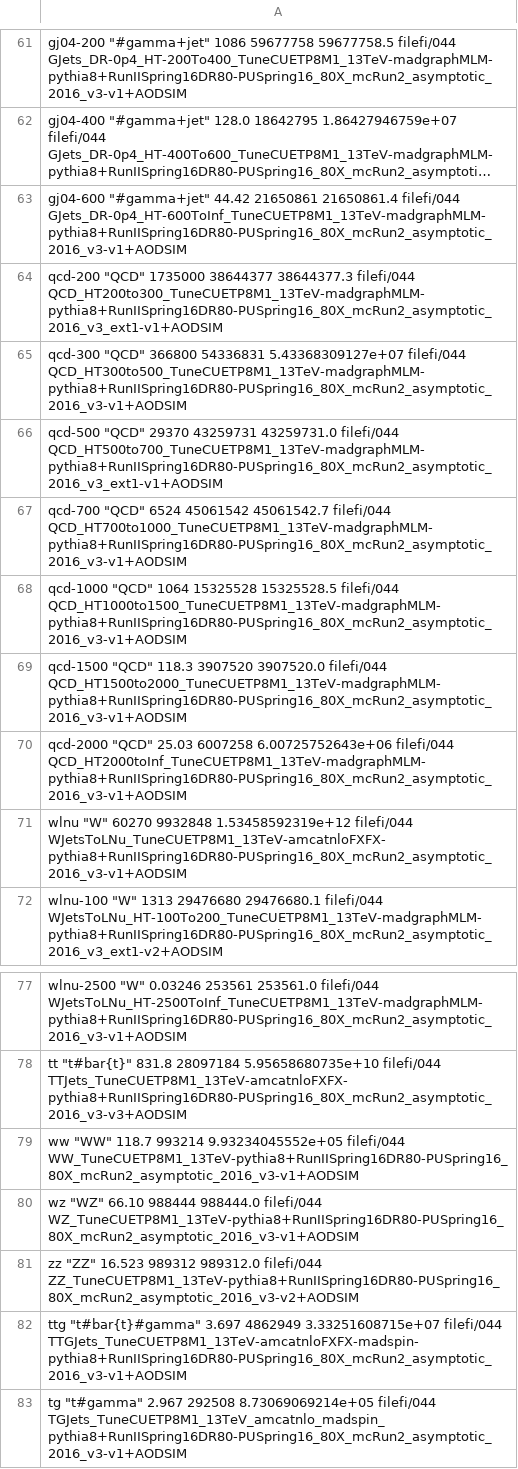
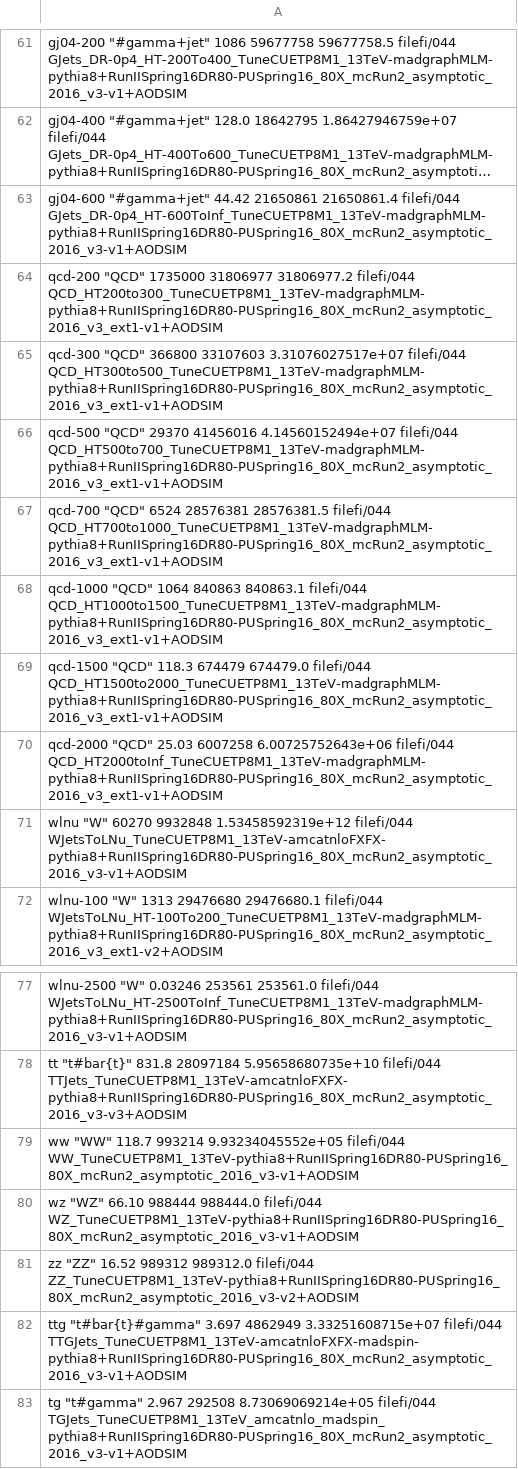
Before and after one commit to MiT-HEP/MonoX, a CSV file: monophoton/data/datasets.csv, drawn as a sheet; only a part is shown, gaps mark what is left out; long unchanged cells end in …; the diff names each change by its address in the sheet, - before the commit and + after, or states it on an @@ line.

```diff
--- a/monophoton/data/datasets.csv
+++ b/monophoton/data/datasets.csv
-A64: …"QCD" 1735000 38644377 38644377.3 filefi/044 QCD_HT200to300_TuneCUETP8M1_13TeV-madgraphMLM-pythia8+RunIISpring16DR80-PUSpring16_80X_mcRun2_asymptotic_2016_v3_ext1-v1+AODSIM
+A64: …"QCD" 1735000 31806977 31806977.2 filefi/044 QCD_HT200to300_TuneCUETP8M1_13TeV-madgraphMLM-pythia8+RunIISpring16DR80-PUSpring16_80X_mcRun2_asymptotic_2016_v3_ext1-v1+AODSIM
-A65: …"QCD" 366800 54336831 5.43368309127e+07 filefi/044 QCD_HT300to500_TuneCUETP8M1_13TeV-madgraphMLM-pythia8+RunIISpring16DR80-PUSpring16_80X_mcRun2_asymptotic_2016_v3-v1+AODSIM
+A65: …"QCD" 366800 33107603 3.31076027517e+07 filefi/044 QCD_HT300to500_TuneCUETP8M1_13TeV-madgraphMLM-pythia8+RunIISpring16DR80-PUSpring16_80X_mcRun2_asymptotic_2016_v3_ext1-v1+AODSIM
-A66: …"QCD" 29370 43259731 43259731.0 filefi/044 QCD_HT500to700_TuneCUETP8M1_13TeV-madgraphMLM-pythia8+RunIISpring16DR80-PUSpring16_80X_mcRun2_asymptotic_2016_v3_ext1-v1+AODSIM
+A66: …"QCD" 29370 41456016 4.14560152494e+07 filefi/044 QCD_HT500to700_TuneCUETP8M1_13TeV-madgraphMLM-pythia8+RunIISpring16DR80-PUSpring16_80X_mcRun2_asymptotic_2016_v3_ext1-v1+AODSIM
-A67: …"QCD" 6524 45061542 45061542.7 filefi/044 QCD_HT700to1000_TuneCUETP8M1_13TeV-madgraphMLM-pythia8+RunIISpring16DR80-PUSpring16_80X_mcRun2_asymptotic_2016_v3-v1+AODSIM
+A67: …"QCD" 6524 28576381 28576381.5 filefi/044 QCD_HT700to1000_TuneCUETP8M1_13TeV-madgraphMLM-pythia8+RunIISpring16DR80-PUSpring16_80X_mcRun2_asymptotic_2016_v3_ext1-v1+AODSIM
-A68: …"QCD" 1064 15325528 15325528.5 filefi/044 QCD_HT1000to1500_TuneCUETP8M1_13TeV-madgraphMLM-pythia8+RunIISpring16DR80-PUSpring16_80X_mcRun2_asymptotic_2016_v3-v1+AODSIM
+A68: …"QCD" 1064 840863 840863.1 filefi/044 QCD_HT1000to1500_TuneCUETP8M1_13TeV-madgraphMLM-pythia8+RunIISpring16DR80-PUSpring16_80X_mcRun2_asymptotic_2016_v3_ext1-v1+AODSIM
-A69: …"QCD" 118.3 3907520 3907520.0 filefi/044 QCD_HT1500to2000_TuneCUETP8M1_13TeV-madgraphMLM-pythia8+RunIISpring16DR80-PUSpring16_80X_mcRun2_asymptotic_2016_v3-v1+AODSIM
+A69: …"QCD" 118.3 674479 674479.0 filefi/044 QCD_HT1500to2000_TuneCUETP8M1_13TeV-madgraphMLM-pythia8+RunIISpring16DR80-PUSpring16_80X_mcRun2_asymptotic_2016_v3_ext1-v1+AODSIM
-A70: …6.00725752643e+06 filefi/044 QCD_HT2000toInf_TuneCUETP8M1_13TeV-madgraphMLM-pythia8+RunIISpring16DR80-PUSpring16_80X_mcRun2_asymptotic_2016_v3-v1+AODSIM
+A70: …6.00725752643e+06 filefi/044 QCD_HT2000toInf_TuneCUETP8M1_13TeV-madgraphMLM-pythia8+RunIISpring16DR80-PUSpring16_80X_mcRun2_asymptotic_2016_v3_ext1-v1+AODSIM
-A81: zz "ZZ" 16.523 989312 989312.0…
+A81: zz "ZZ" 16.52 989312 989312.0…
```
Also changed, not shown: 1 other file.
